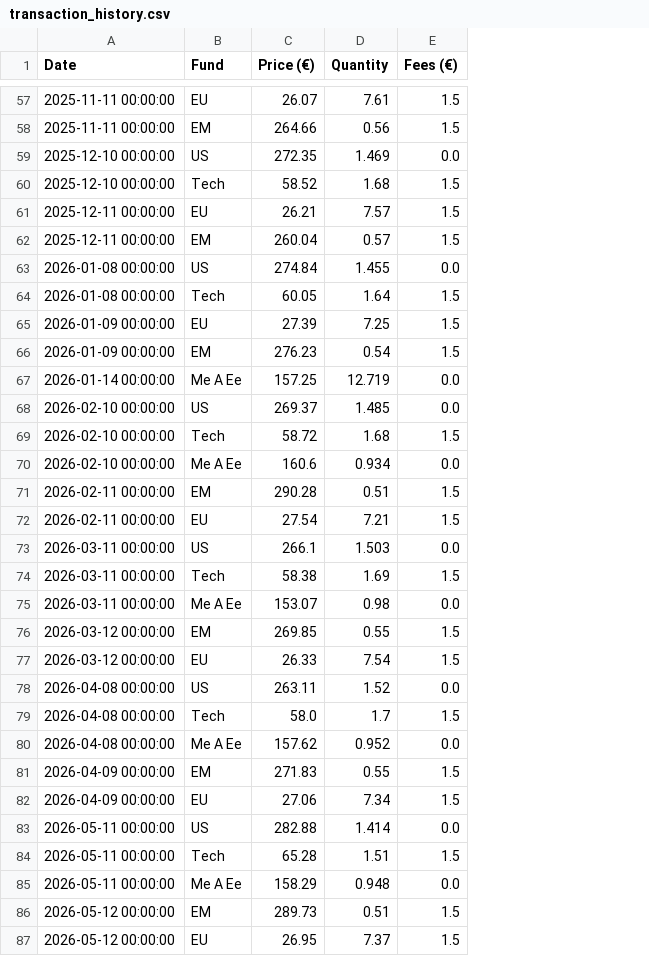
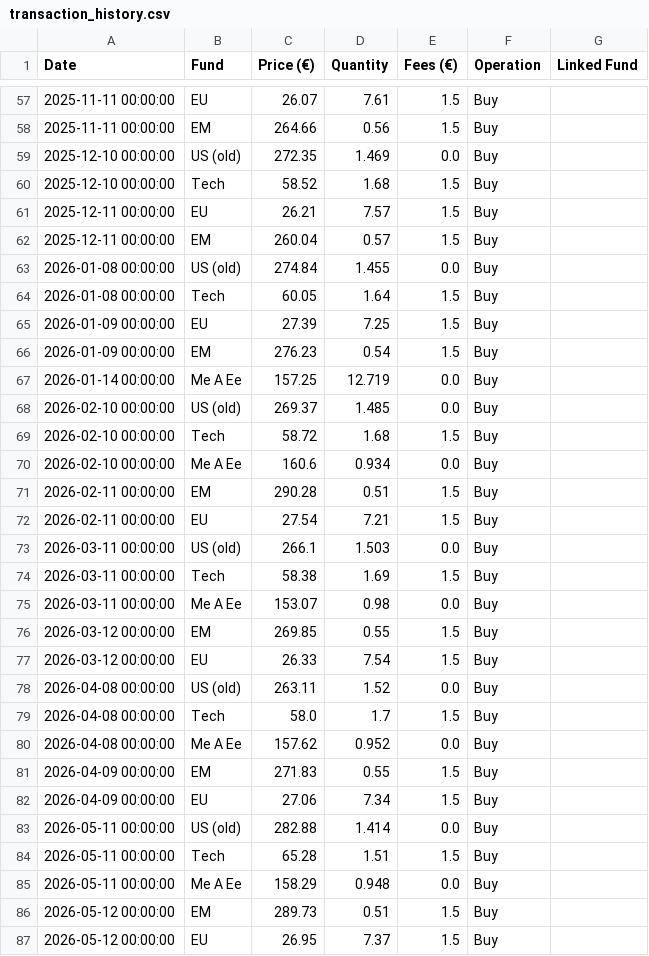
Before and after one commit to donutseater97/Sbronze, a CSV file: data/transaction_history.csv, drawn as a sheet; only a part is shown, gaps mark what is left out; the diff covers the shown part only; the diff names each change by its address in the sheet, - before the commit and + after, or states it on an @@ line.

```diff
--- a/data/transaction_history.csv
+++ b/data/transaction_history.csv
+column F (Operation), rows 57-87: all Buy
+column G (Linked Fund), empty
-B59 (Fund): US
+B59 (Fund): US (old)
-B63 (Fund): US
+B63 (Fund): US (old)
-B68 (Fund): US
+B68 (Fund): US (old)
-B73 (Fund): US
+B73 (Fund): US (old)
-B78 (Fund): US
+B78 (Fund): US (old)
-B83 (Fund): US
+B83 (Fund): US (old)
```
Also changed, not shown: 18 edited cells elsewhere in this file, data/funds.csv, data/historical_data.csv, 16 other files.
